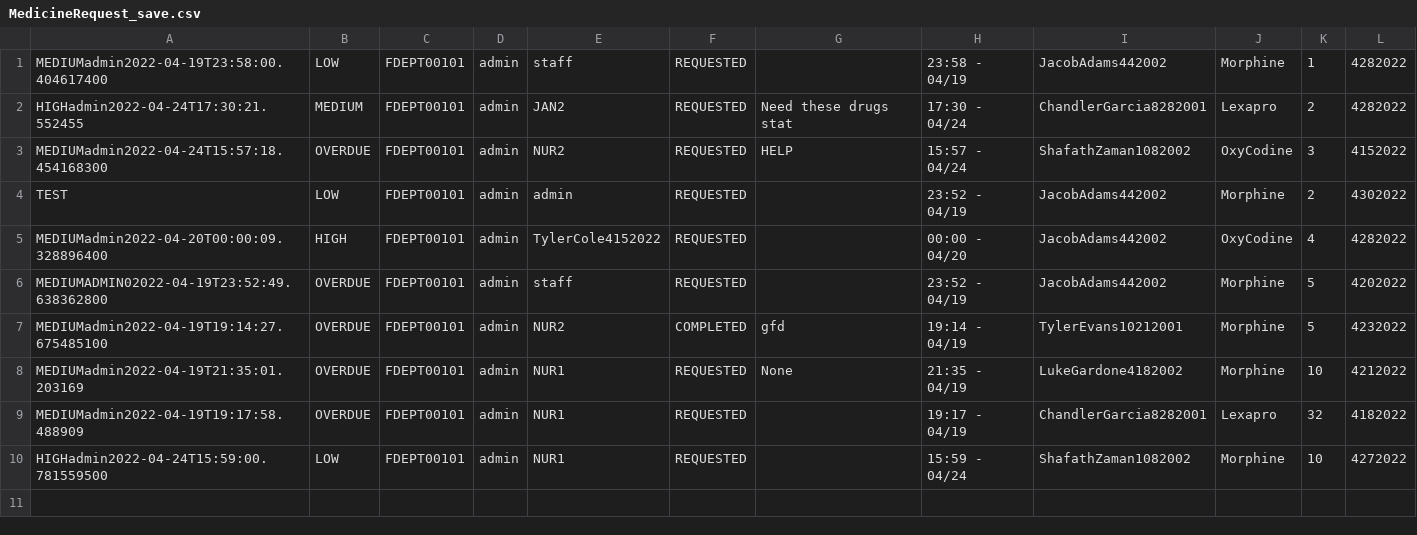
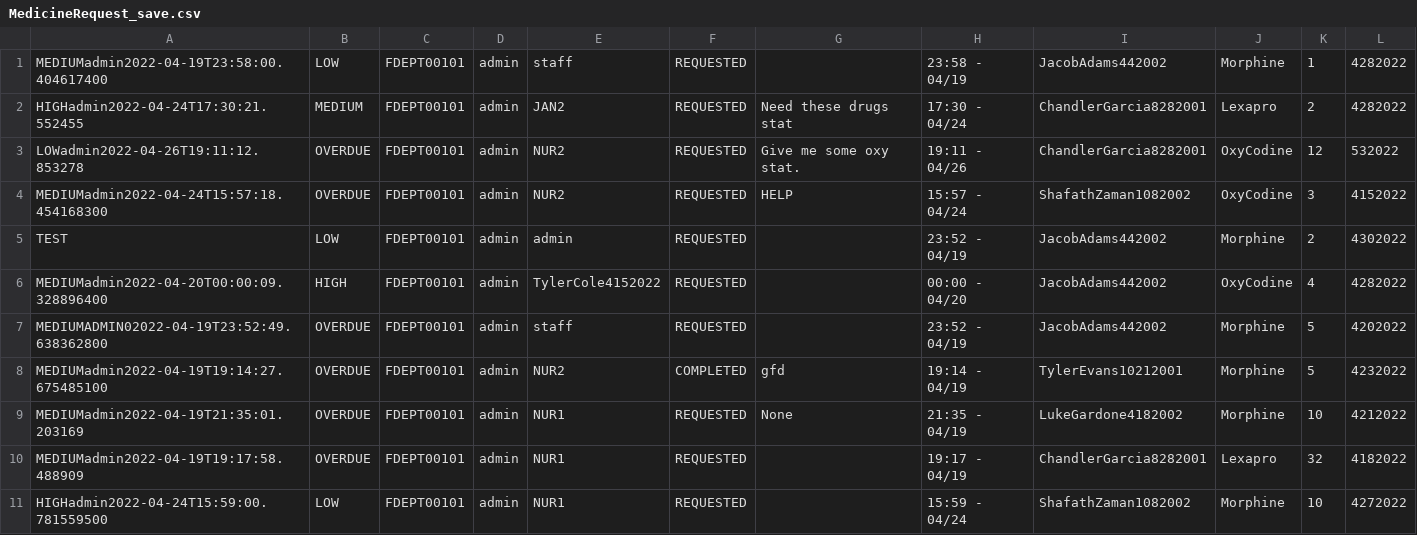
Before and after one commit to CS3733-D22-Team-D/CS3733-D22-Team-D-Application, a CSV file: MedicineRequest_save.csv, drawn as a sheet.

```diff
--- a/MedicineRequest_save.csv
+++ b/MedicineRequest_save.csv
@@ -2,2 +2,3 @@ MEDIUMadmin2022-04-19T23:58:00.404617400,LOW,FDEPT00101,admin,staff,REQUESTED,,2
 HIGHadmin2022-04-24T17:30:21.552455,MEDIUM,FDEPT00101,admin,JAN2,REQUESTED,Need these drugs stat,17:30 - 04/24,ChandlerGarcia8282001,Lexapro,2,4282022
+LOWadmin2022-04-26T19:11:12.853278,OVERDUE,FDEPT00101,admin,NUR2,REQUESTED,Give me some oxy stat.,19:11 - 04/26,ChandlerGarcia8282001,OxyCodine,12,532022
 MEDIUMadmin2022-04-24T15:57:18.454168300,OVERDUE,FDEPT00101,admin,NUR2,REQUESTED,HELP,15:57 - 04/24,ShafathZaman1082002,OxyCodine,3,4152022
```
Also changed, not shown: 34 other files.
